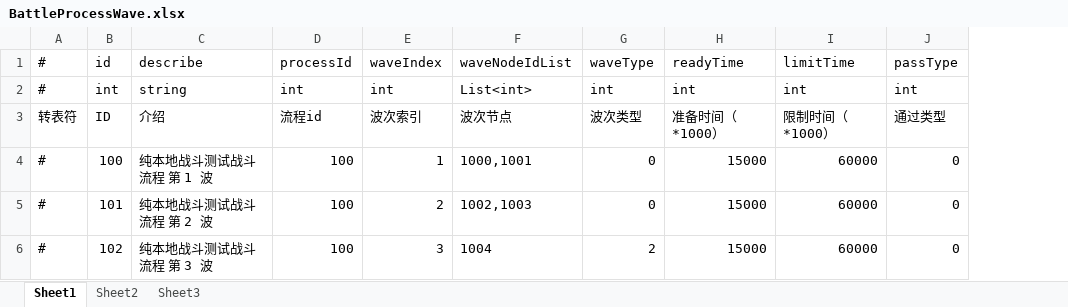
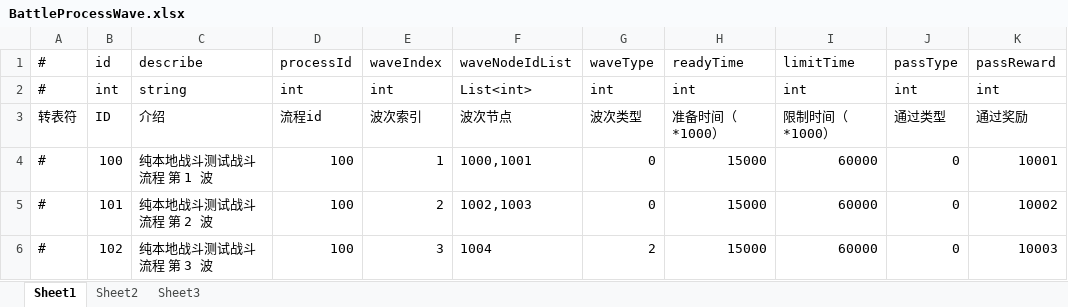
Before and after one commit to thanklzhang/001_GameFramework_Config, an Excel workbook: data_config/BattleProcessWave.xlsx, sheet Sheet1, drawn as a sheet; values as stored, in another font and other column widths than the file's, no borders; the diff names each change by its address in the sheet, - before the commit and + after, or states it on an @@ line.

```diff
--- a/data_config/BattleProcessWave.xlsx (sheet Sheet1)
+++ b/data_config/BattleProcessWave.xlsx (sheet Sheet1)
+column K, rows 1-6: passReward | int | 通过奖励 | 10001 | 10002 | 10003
```
Also changed, not shown: data_config/BattleBox.xlsx, data_config/BattleItem.xlsx, 3 other files.
